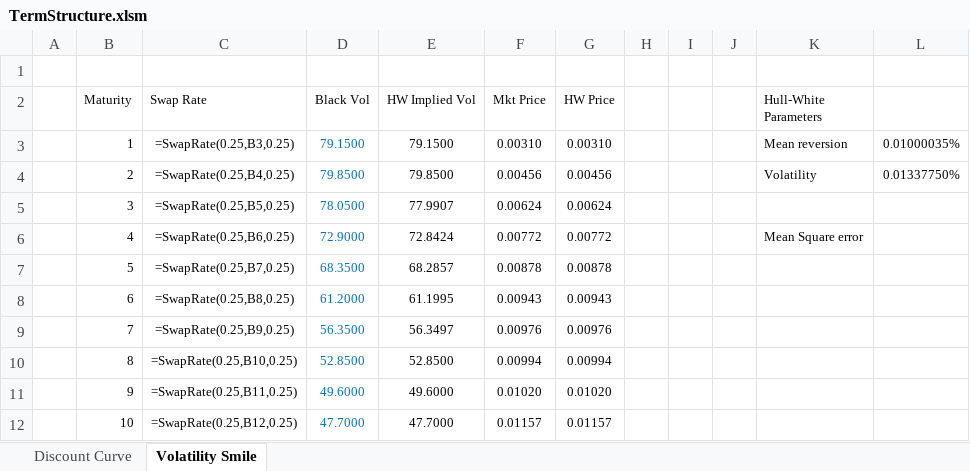
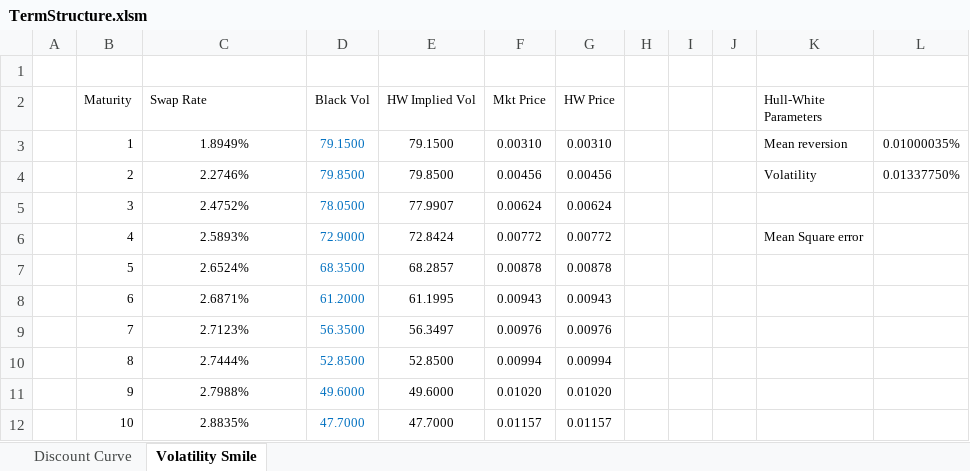
Before and after one commit to yshirai999/CFRM-530-Fixed-Income-Analytics, an Excel workbook: Homework/TermStructure.xlsm, sheet Volatility Smile, drawn as a sheet; values as stored, in another font and other column widths than the file's, no borders; formulas without a stored value are shown as written; the diff names each change by its address in the sheet, - before the commit and + after, or states it on an @@ line.

```diff
--- a/Homework/TermStructure.xlsm (sheet Volatility Smile)
+++ b/Homework/TermStructure.xlsm (sheet Volatility Smile)
-C3 (Swap Rate): =SwapRate(0.25,B3,0.25)
+C3 (Swap Rate): 1.8949%
-C4 (Swap Rate): =SwapRate(0.25,B4,0.25)
+C4 (Swap Rate): 2.2746%
-C5 (Swap Rate): =SwapRate(0.25,B5,0.25)
+C5 (Swap Rate): 2.4752%
-C6 (Swap Rate): =SwapRate(0.25,B6,0.25)
+C6 (Swap Rate): 2.5893%
-C7 (Swap Rate): =SwapRate(0.25,B7,0.25)
+C7 (Swap Rate): 2.6524%
-C8 (Swap Rate): =SwapRate(0.25,B8,0.25)
+C8 (Swap Rate): 2.6871%
-C9 (Swap Rate): =SwapRate(0.25,B9,0.25)
+C9 (Swap Rate): 2.7123%
-C10 (Swap Rate): =SwapRate(0.25,B10,0.25)
+C10 (Swap Rate): 2.7444%
-C11 (Swap Rate): =SwapRate(0.25,B11,0.25)
+C11 (Swap Rate): 2.7988%
-C12 (Swap Rate): =SwapRate(0.25,B12,0.25)
+C12 (Swap Rate): 2.8835%
```
Also changed, not shown: sheet Discount Curve, charts or pictures.
